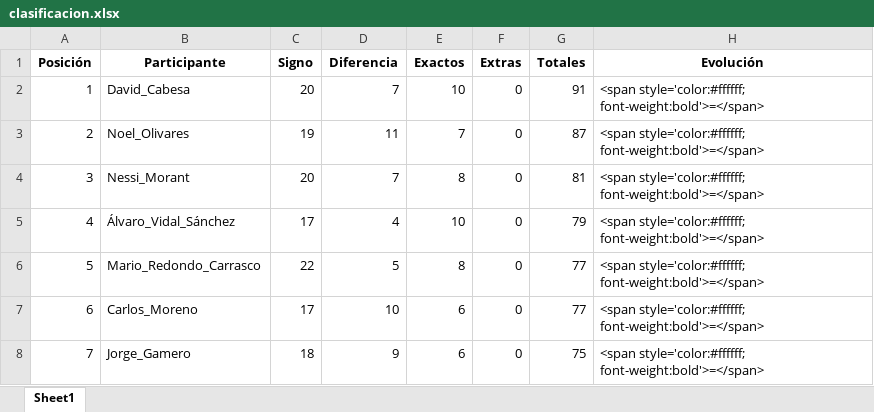
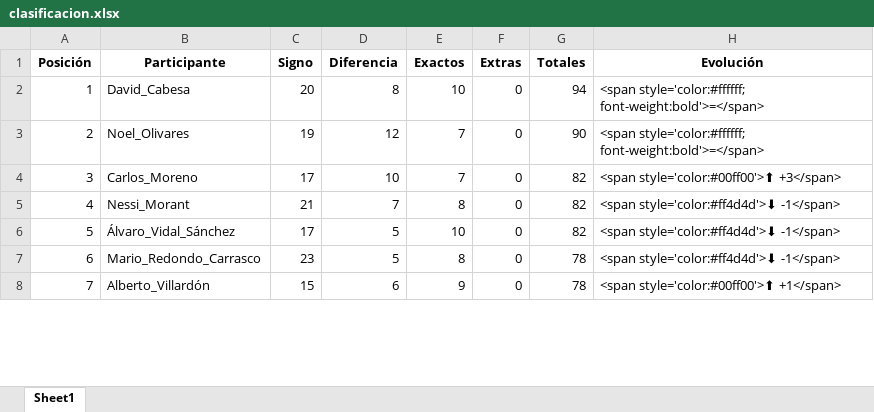
Before and after one commit to agay7/porra_mundial, an Excel workbook: clasificacion.xlsx, sheet Sheet1, drawn as a sheet; only a part is shown; values as stored, in another font and other column widths than the file's, no borders; the diff covers the shown part only; the diff names each change by its address in the sheet, - before the commit and + after, or states it on an @@ line.

```diff
--- a/clasificacion.xlsx (sheet Sheet1)
+++ b/clasificacion.xlsx (sheet Sheet1)
-D2 (Diferencia): 7
+D2 (Diferencia): 8
-G2 (Totales): 91
+G2 (Totales): 94
-D3 (Diferencia): 11
+D3 (Diferencia): 12
-G3 (Totales): 87
+G3 (Totales): 90
-B4 (Participante): Nessi_Morant
+B4 (Participante): Carlos_Moreno
-C4 (Signo): 20
+C4 (Signo): 17
-D4 (Diferencia): 7
+D4 (Diferencia): 10
-E4 (Exactos): 8
+E4 (Exactos): 7
-G4 (Totales): 81
+G4 (Totales): 82
-H4 (Evolución): <span style='color:#ffffff; font-weight:bold'>=</span>
+H4 (Evolución): <span style='color:#00ff00'>⬆ +3</span>
-B5 (Participante): Álvaro_Vidal_Sánchez
+B5 (Participante): Nessi_Morant
-C5 (Signo): 17
+C5 (Signo): 21
-D5 (Diferencia): 4
+D5 (Diferencia): 7
-E5 (Exactos): 10
+E5 (Exactos): 8
-G5 (Totales): 79
+G5 (Totales): 82
-H5:H7 (Evolución): <span style='color:#ffffff; font-weight:bold'>=</span>
+H5:H7 (Evolución): <span style='color:#ff4d4d'>⬇ -1</span>
-B6 (Participante): Mario_Redondo_Carrasco
+B6 (Participante): Álvaro_Vidal_Sánchez
-C6 (Signo): 22
+C6 (Signo): 17
-E6 (Exactos): 8
+E6 (Exactos): 10
-G6 (Totales): 77
+G6 (Totales): 82
-B7 (Participante): Carlos_Moreno
+B7 (Participante): Mario_Redondo_Carrasco
-C7 (Signo): 17
+C7 (Signo): 23
-D7 (Diferencia): 10
+D7 (Diferencia): 5
-E7 (Exactos): 6
+E7 (Exactos): 8
-G7 (Totales): 77
+G7 (Totales): 78
-B8 (Participante): Jorge_Gamero
+B8 (Participante): Alberto_Villardón
-C8 (Signo): 18
+C8 (Signo): 15
-D8 (Diferencia): 9
+D8 (Diferencia): 6
-E8 (Exactos): 6
+E8 (Exactos): 9
-G8 (Totales): 75
+G8 (Totales): 78
-H8 (Evolución): <span style='color:#ffffff; font-weight:bold'>=</span>
+H8 (Evolución): <span style='color:#00ff00'>⬆ +1</span>
```
Also changed, not shown: 79 edited cells elsewhere in this sheet, data/maestro.xlsx, 2 other files.
